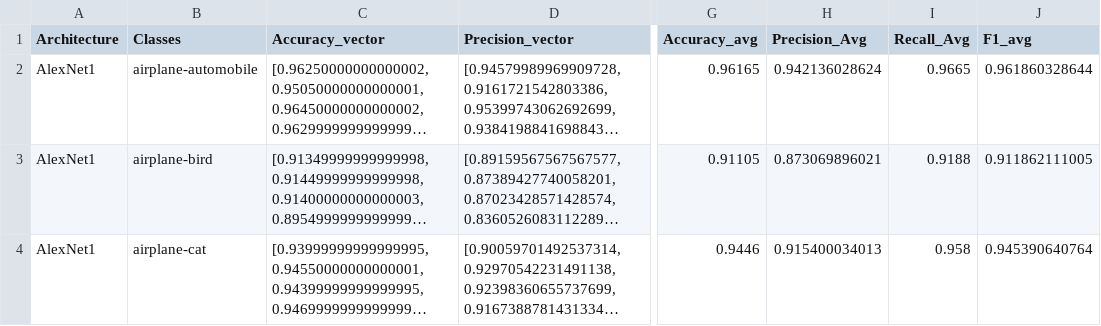
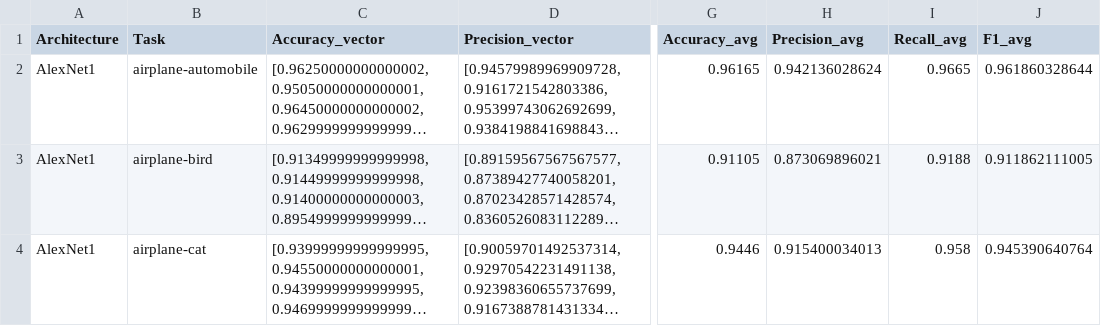
Before and after one commit to aiboxlab/imagedataset2vec, a CSV file: data/results/results_AlexNet1.csv, drawn as a sheet; only a part is shown, gaps mark what is left out; long unchanged cells end in …; the diff names each change by its address in the sheet, - before the commit and + after, or states it on an @@ line.

```diff
--- a/data/results/results_AlexNet1.csv
+++ b/data/results/results_AlexNet1.csv
-B1: Classes
+B1: Task
-H1: Precision_Avg
+H1: Precision_avg
-I1: Recall_Avg
+I1: Recall_avg
```
Also changed, not shown: data/results/results_MiniGoogLeNet1.csv, data/results/results_MiniVGG1.csv, 17 other files.
